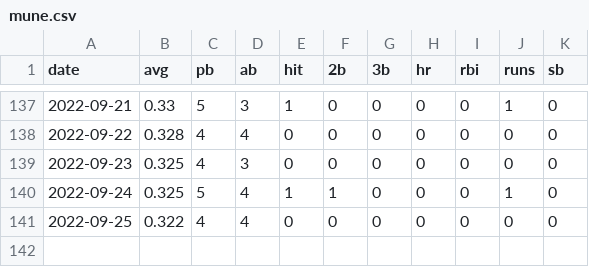
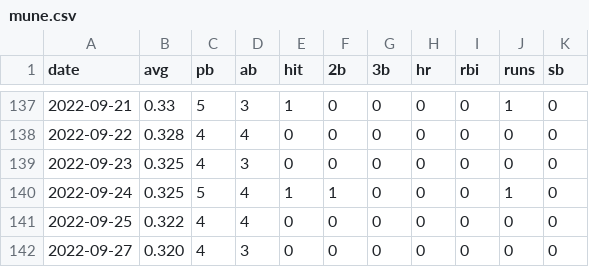
Before and after one commit to kg1-thub/kg1-thub.github.io, a CSV file: mune/mune.csv, drawn as a sheet; only a part is shown, gaps mark what is left out.

Commit message:
data updated.

```diff
--- a/mune/mune.csv
+++ b/mune/mune.csv
@@ -141 +141,2 @@ date,avg,pb,ab,hit,2b,3b,hr,rbi,runs,sb
 2022-09-25,0.322,4,4,0,0,0,0,0,0,0
+2022-09-27,0.320,4,3,0,0,0,0,0,0,0
```
Also changed, not shown: 6 other files.
